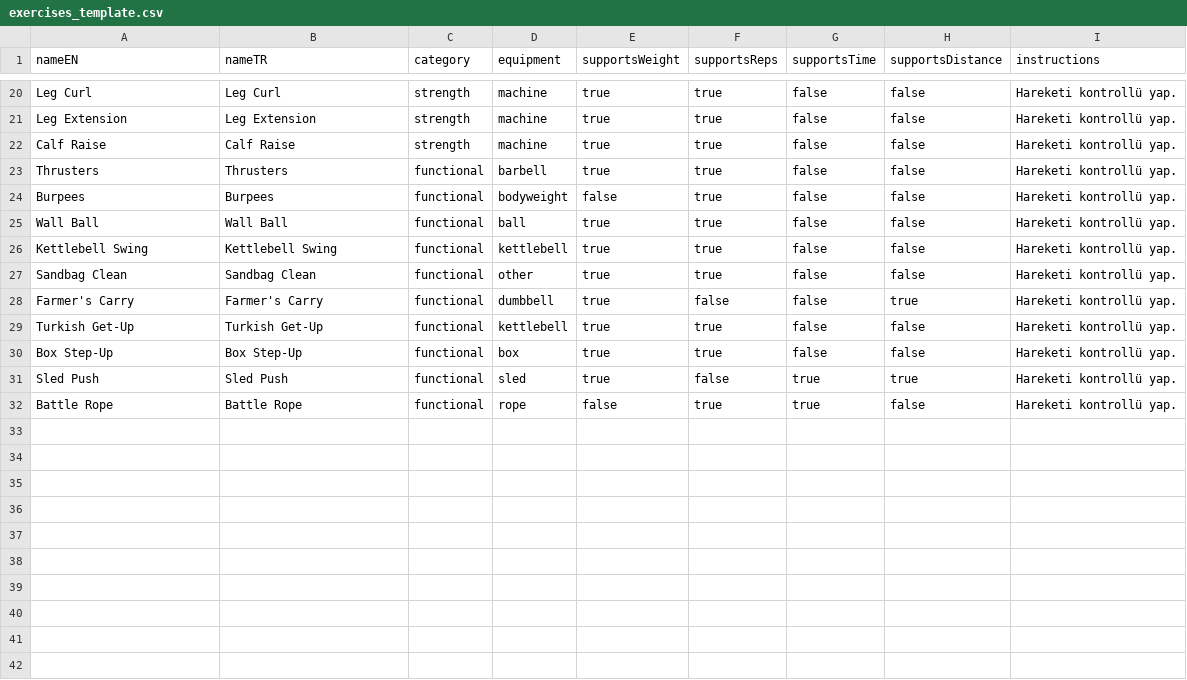
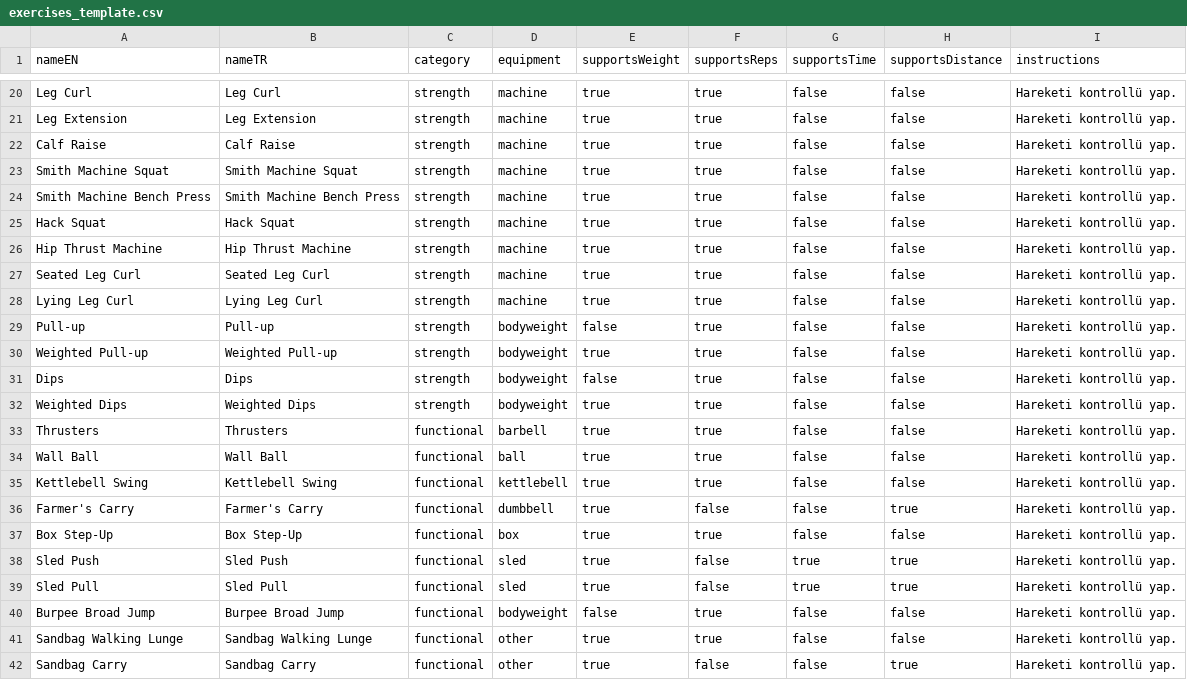
Before and after one commit to burakkho/thrustr, a CSV file: Resources/exercises_template.csv, drawn as a sheet; only a part is shown, gaps mark what is left out.

Commit message:
Exercises template: add machines (Smith/Hack/Hip Thrust Machine, Seated/Lying Leg Curl), HYROX functional set, and bodyweight variants (Pull-up/Dips + weighted)

```diff
--- a/Resources/exercises_template.csv
+++ b/Resources/exercises_template.csv
@@ -22,11 +22,21 @@ Leg Extension,Leg Extension,strength,machine,true,true,false,false,Hareketi kont
 Calf Raise,Calf Raise,strength,machine,true,true,false,false,Hareketi kontrollü yap.
+Smith Machine Squat,Smith Machine Squat,strength,machine,true,true,false,false,Hareketi kontrollü yap.
+Smith Machine Bench Press,Smith Machine Bench Press,strength,machine,true,true,false,false,Hareketi kontrollü yap.
+Hack Squat,Hack Squat,strength,machine,true,true,false,false,Hareketi kontrollü yap.
+Hip Thrust Machine,Hip Thrust Machine,strength,machine,true,true,false,false,Hareketi kontrollü yap.
+Seated Leg Curl,Seated Leg Curl,strength,machine,true,true,false,false,Hareketi kontrollü yap.
+Lying Leg Curl,Lying Leg Curl,strength,machine,true,true,false,false,Hareketi kontrollü yap.
+Pull-up,Pull-up,strength,bodyweight,false,true,false,false,Hareketi kontrollü yap.
+Weighted Pull-up,Weighted Pull-up,strength,bodyweight,true,true,false,false,Hareketi kontrollü yap.
+Dips,Dips,strength,bodyweight,false,true,false,false,Hareketi kontrollü yap.
+Weighted Dips,Weighted Dips,strength,bodyweight,true,true,false,false,Hareketi kontrollü yap.
 Thrusters,Thrusters,functional,barbell,true,true,false,false,Hareketi kontrollü yap.
-Burpees,Burpees,functional,bodyweight,false,true,false,false,Hareketi kontrollü yap.
 Wall Ball,Wall Ball,functional,ball,true,true,false,false,Hareketi kontrollü yap.
 Kettlebell Swing,Kettlebell Swing,functional,kettlebell,true,true,false,false,Hareketi kontrollü yap.
-Sandbag Clean,Sandbag Clean,functional,other,true,true,false,false,Hareketi kontrollü yap.
 Farmer's Carry,Farmer's Carry,functional,dumbbell,true,false,false,true,Hareketi kontrollü yap.
-Turkish Get-Up,Turkish Get-Up,functional,kettlebell,true,true,false,false,Hareketi kontrollü yap.
 Box Step-Up,Box Step-Up,functional,box,true,true,false,false,Hareketi kontrollü yap.
 Sled Push,Sled Push,functional,sled,true,false,true,true,Hareketi kontrollü yap.
-Battle Rope,Battle Rope,functional,rope,false,true,true,false,Hareketi kontrollü yap.
+Sled Pull,Sled Pull,functional,sled,true,false,true,true,Hareketi kontrollü yap.
+Burpee Broad Jump,Burpee Broad Jump,functional,bodyweight,false,true,false,false,Hareketi kontrollü yap.
+Sandbag Walking Lunge,Sandbag Walking Lunge,functional,other,true,true,false,false,Hareketi kontrollü yap.
+Sandbag Carry,Sandbag Carry,functional,other,true,false,false,true,Hareketi kontrollü yap.
```
